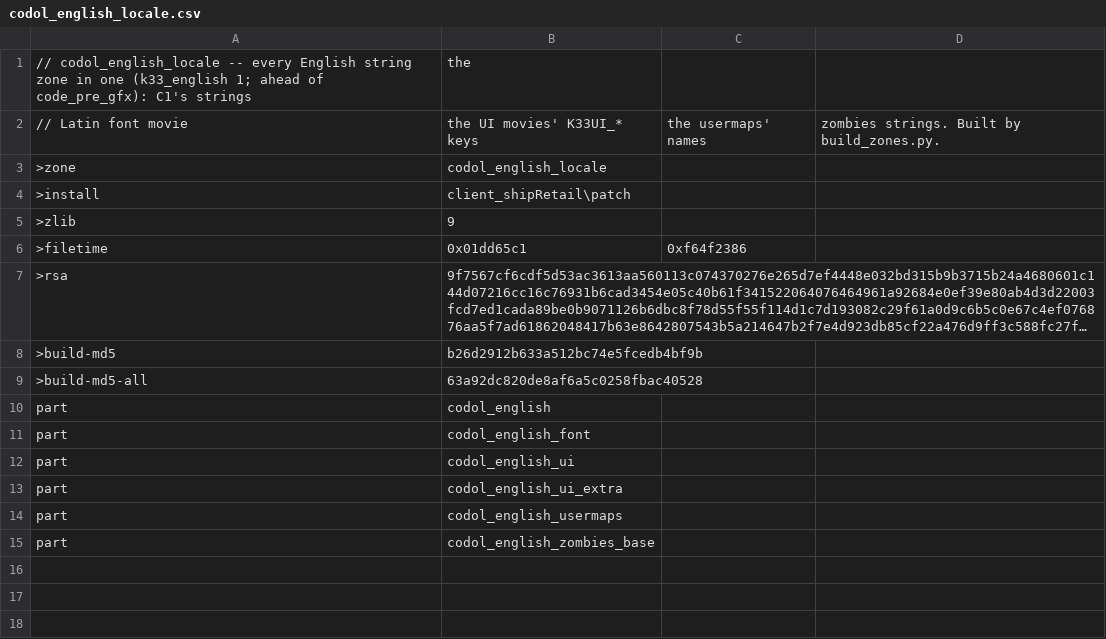
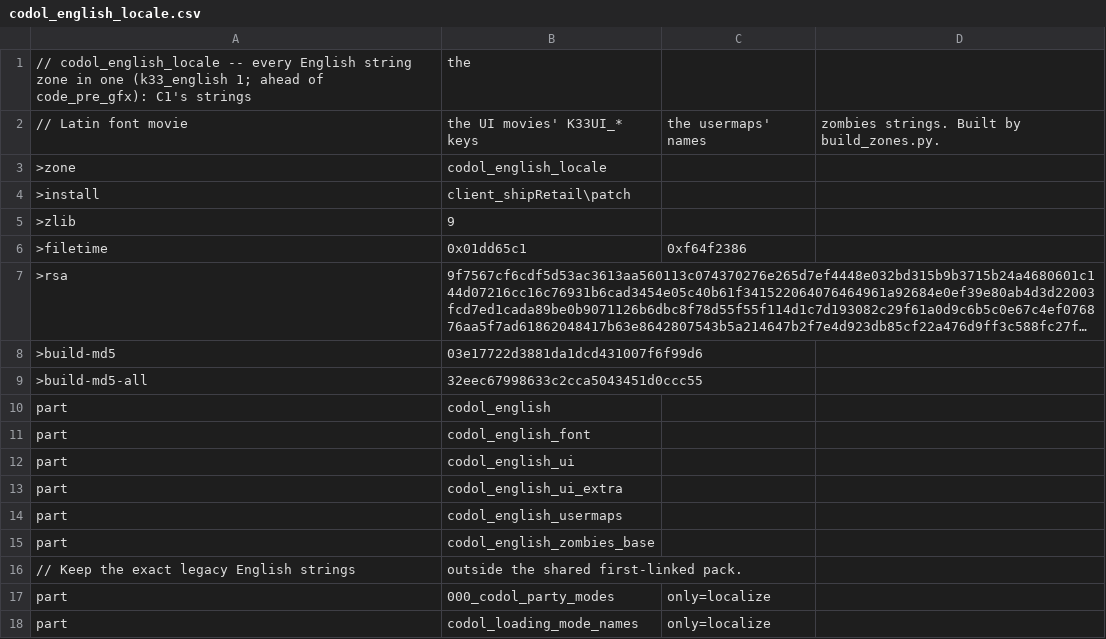
Before and after one commit to nucleur16/cod-offline-1.1.1.13, a CSV file: zone_packs/codol_english_locale.csv, drawn as a sheet; long unchanged cells end in …; the diff names each change by its address in the sheet, - before the commit and + after, or states it on an @@ line.

```diff
--- a/zone_packs/codol_english_locale.csv
+++ b/zone_packs/codol_english_locale.csv
-B8: b26d2912b633a512bc74e5fcedb4bf9b
+B8: 03e17722d3881da1dcd431007f6f99d6
-B9: 63a92dc820de8af6a5c0258fbac40528
+B9: 32eec67998633c2cca5043451d0ccc55
+row 16: // Keep the exact legacy English strings | outside the shared first-linked pack.
+row 17: part | 000_codol_party_modes | only=localize
+row 18: part | codol_loading_mode_names | only=localize
```
Also changed, not shown: zone_packs/codol_chinese_locale.csv, zone_packs/codol_common.csv, 9 other files.
